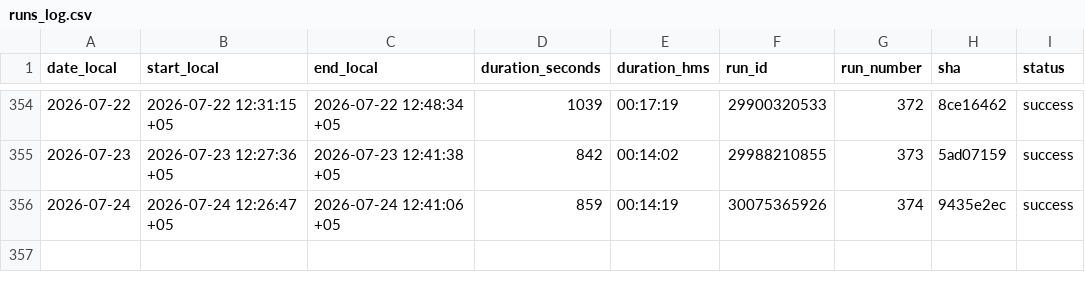
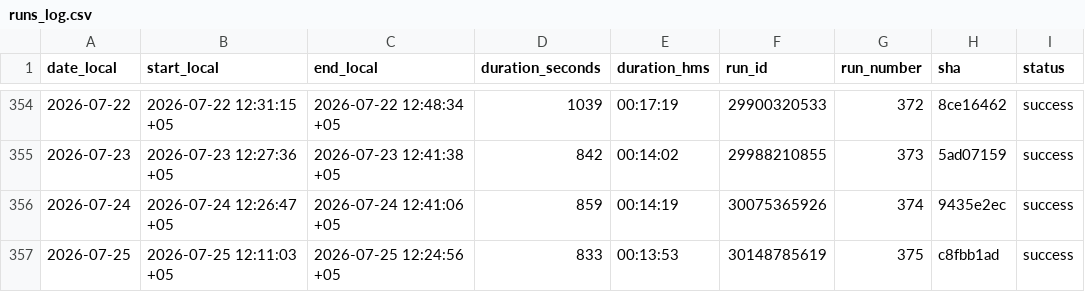
Before and after one commit to d-djumanov/OLX_Dacha_Scraping, a CSV file: Project/runs_log.csv, drawn as a sheet; only a part is shown, gaps mark what is left out; the diff names each change by its address in the sheet, - before the commit and + after, or states it on an @@ line.

```diff
--- a/Project/runs_log.csv
+++ b/Project/runs_log.csv
+row 357: 2026-07-25 | 2026-07-25 12:11:03 +05 | 2026-07-25 12:24:56 +05 | 833 | 00:13:53 | 30148785619 | 375 | c8fbb1ad | success
```
Also changed, not shown: 2 other files.
